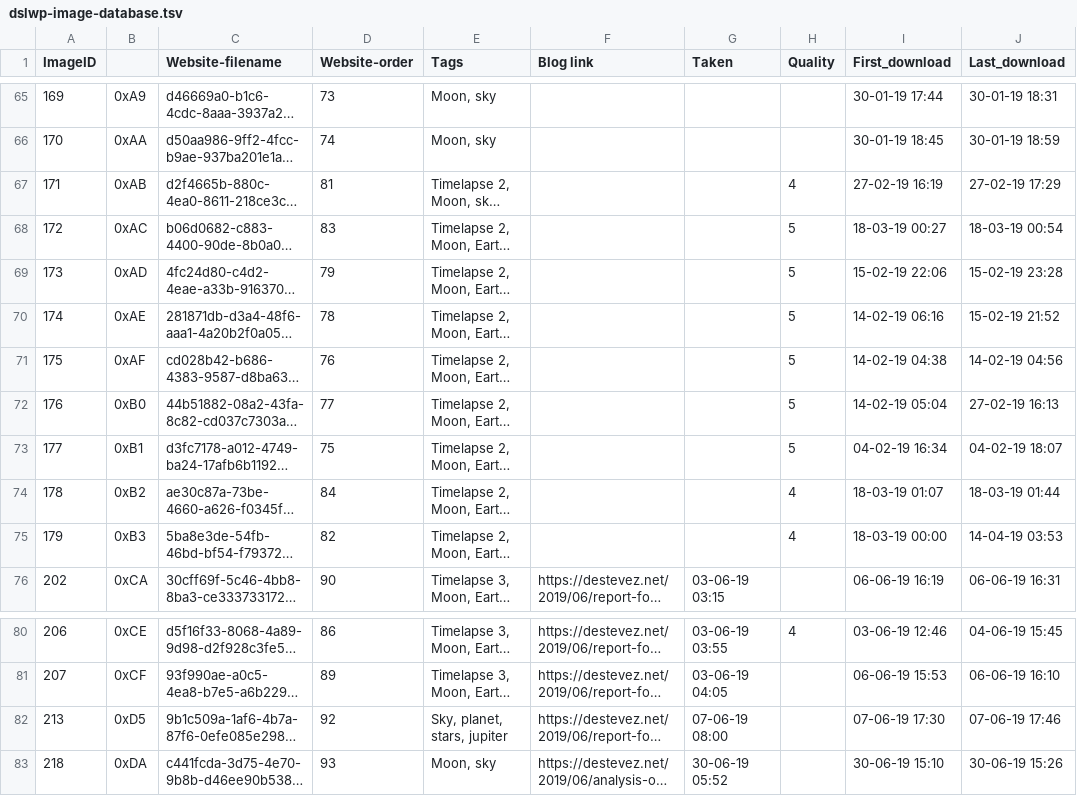
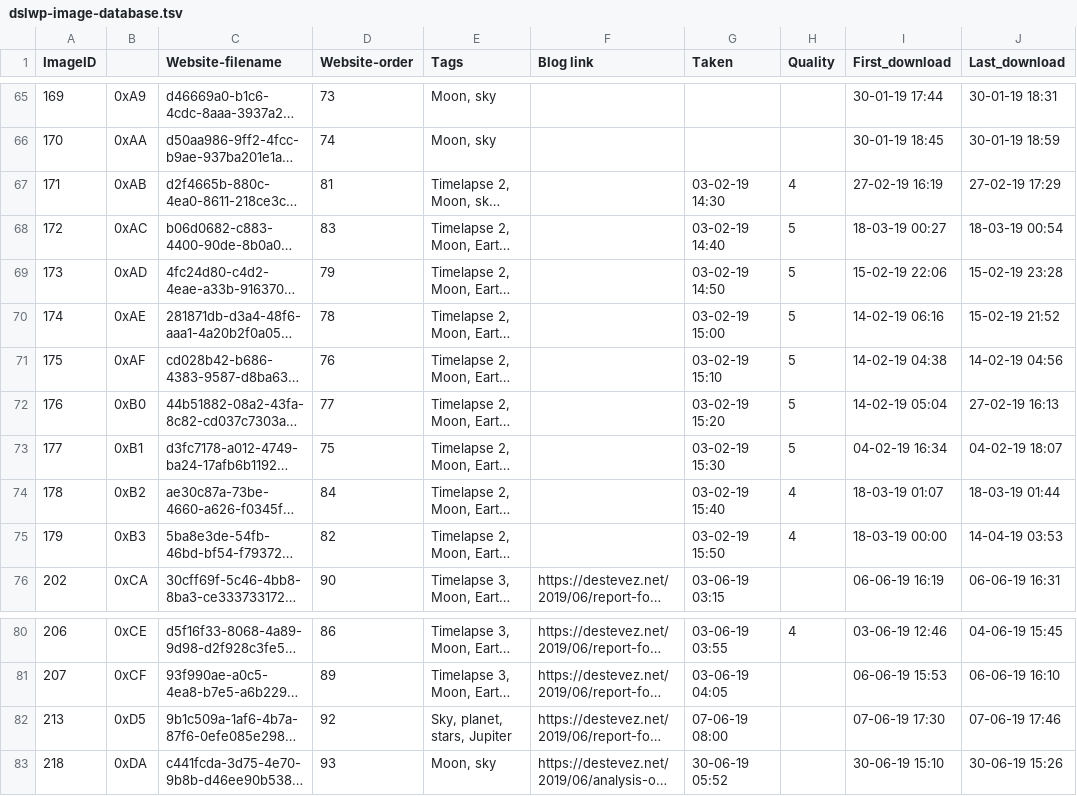
Before and after one commit to tammojan/dslwp-image-tools, a TSV file: dslwp-image-database.tsv, drawn as a sheet; only a part is shown, gaps mark what is left out; long unchanged cells end in …; the diff names each change by its address in the sheet, - before the commit and + after, or states it on an @@ line.

Commit message:
Add times for timelapse 2

```diff
--- a/dslwp-image-database.tsv
+++ b/dslwp-image-database.tsv
-G67 (Taken): (empty)
+G67 (Taken): 03-02-19 14:30
-G68 (Taken): (empty)
+G68 (Taken): 03-02-19 14:40
-G69 (Taken): (empty)
+G69 (Taken): 03-02-19 14:50
-G70 (Taken): (empty)
+G70 (Taken): 03-02-19 15:00
-G71 (Taken): (empty)
+G71 (Taken): 03-02-19 15:10
-G72 (Taken): (empty)
+G72 (Taken): 03-02-19 15:20
-G73 (Taken): (empty)
+G73 (Taken): 03-02-19 15:30
-G74 (Taken): (empty)
+G74 (Taken): 03-02-19 15:40
-G75 (Taken): (empty)
+G75 (Taken): 03-02-19 15:50
-E82 (Tags): Sky, planet, stars, jupiter
+E82 (Tags): Sky, planet, stars, Jupiter
```
